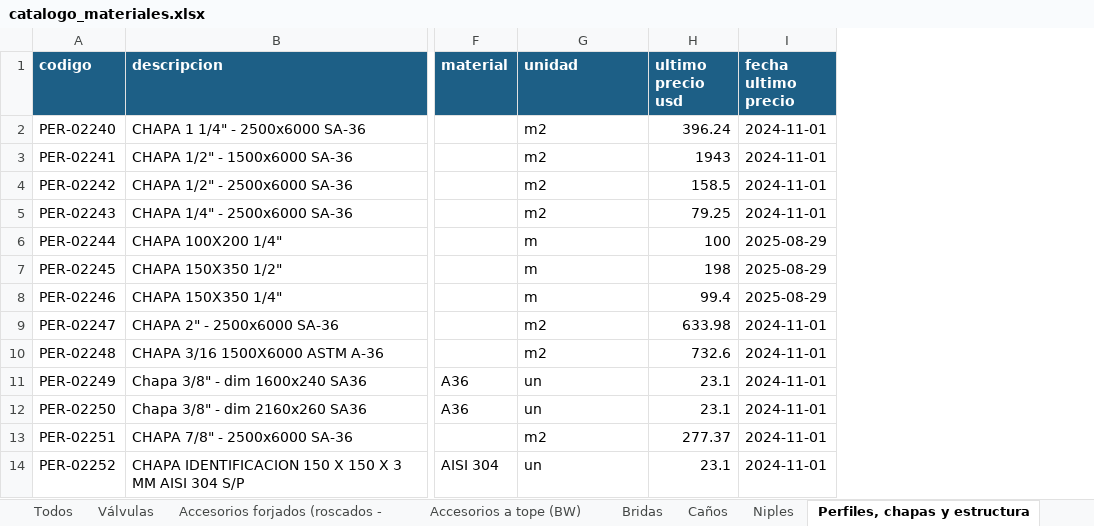
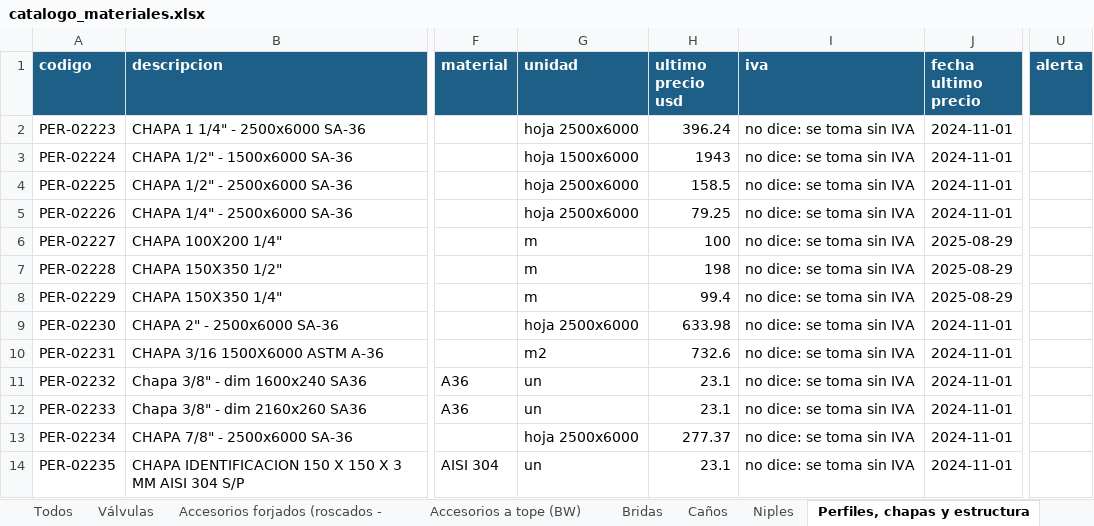
Before and after one commit to ricardoalvarezu2-cyber/cotizador-itt-2.0, an Excel workbook: conocimiento/precios/catalogo_materiales.xlsx, sheet Perfiles, chapas y estructura, drawn as a sheet; only a part is shown, gaps mark what is left out; values as stored, in another font and other column widths than the file's, no borders; the diff covers the shown part only; the diff names each change by its address in the sheet, - before the commit and + after, or states it on an @@ line.

```diff
--- a/conocimiento/precios/catalogo_materiales.xlsx (sheet Perfiles, chapas y estructura)
+++ b/conocimiento/precios/catalogo_materiales.xlsx (sheet Perfiles, chapas y estructura)
+column I (iva), rows 2-14: all no dice: se toma sin IVA
+column U (alerta), empty
-A2 (codigo): PER-02240
+A2 (codigo): PER-02223
-G2 (unidad): m2
+G2 (unidad): hoja 2500x6000
-A3 (codigo): PER-02241
+A3 (codigo): PER-02224
-G3 (unidad): m2
+G3 (unidad): hoja 1500x6000
-A4 (codigo): PER-02242
+A4 (codigo): PER-02225
-G4:G5 (unidad): m2
+G4:G5 (unidad): hoja 2500x6000
-A5 (codigo): PER-02243
+A5 (codigo): PER-02226
-A6 (codigo): PER-02244
+A6 (codigo): PER-02227
-A7 (codigo): PER-02245
+A7 (codigo): PER-02228
-A8 (codigo): PER-02246
+A8 (codigo): PER-02229
-A9 (codigo): PER-02247
+A9 (codigo): PER-02230
-G9 (unidad): m2
+G9 (unidad): hoja 2500x6000
-A10 (codigo): PER-02248
+A10 (codigo): PER-02231
-A11 (codigo): PER-02249
+A11 (codigo): PER-02232
-A12 (codigo): PER-02250
+A12 (codigo): PER-02233
-A13 (codigo): PER-02251
+A13 (codigo): PER-02234
-G13 (unidad): m2
+G13 (unidad): hoja 2500x6000
-A14 (codigo): PER-02252
+A14 (codigo): PER-02235
```
Also changed, not shown: 2 added rows, 2 removed rows and 28 edited cells elsewhere in this sheet, sheet Todos, sheet Accesorios a tope (BW), sheet Accesorios forjados (roscados -, sheet Otros e insumos, sheet Caños, sheet Juntas, bulonería y aislación, 4 more sheets, cotizaciones/COT26-1003-001_CAPEX_OQ8209/COT26-1003-001_CAPEX_OQ8209.xlsx, cotizaciones/COT26-1003-001_CAPEX_OQ8209/compras/COT26-1003-001_pedido_materiales_compras.xlsx, 25 other files.
